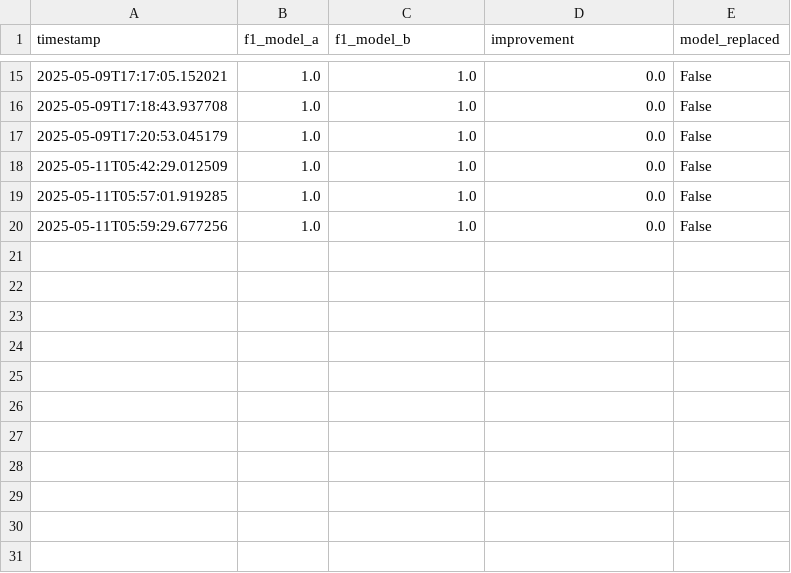
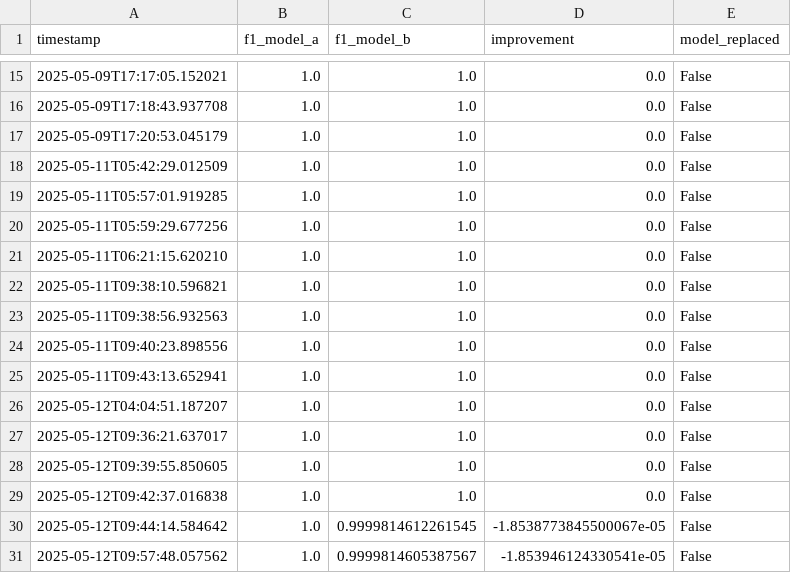
Before and after one commit to mr-melenas/FalseBait, a CSV file: csv/historico_modelos.csv, drawn as a sheet; only a part is shown, gaps mark what is left out.

```diff
--- a/csv/historico_modelos.csv
+++ b/csv/historico_modelos.csv
@@ -20 +20,12 @@ timestamp,f1_model_a,f1_model_b,improvement,model_replaced
 2025-05-11T05:59:29.677256,1.0,1.0,0.0,False
+2025-05-11T06:21:15.620210,1.0,1.0,0.0,False
+2025-05-11T09:38:10.596821,1.0,1.0,0.0,False
+2025-05-11T09:38:56.932563,1.0,1.0,0.0,False
+2025-05-11T09:40:23.898556,1.0,1.0,0.0,False
+2025-05-11T09:43:13.652941,1.0,1.0,0.0,False
+2025-05-12T04:04:51.187207,1.0,1.0,0.0,False
+2025-05-12T09:36:21.637017,1.0,1.0,0.0,False
+2025-05-12T09:39:55.850605,1.0,1.0,0.0,False
+2025-05-12T09:42:37.016838,1.0,1.0,0.0,False
+2025-05-12T09:44:14.584642,1.0,0.9999814612261545,-1.8538773845500067e-05,False
+2025-05-12T09:57:48.057562,1.0,0.9999814605387567,-1.853946124330541e-05,False
```
Also changed, not shown: csv/test_data_logs.csv, 3 other files.
